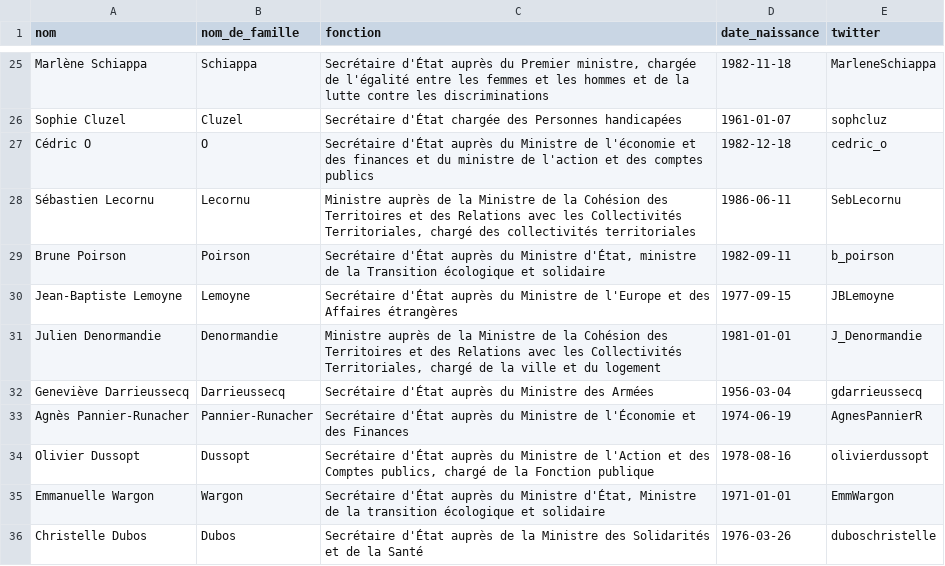
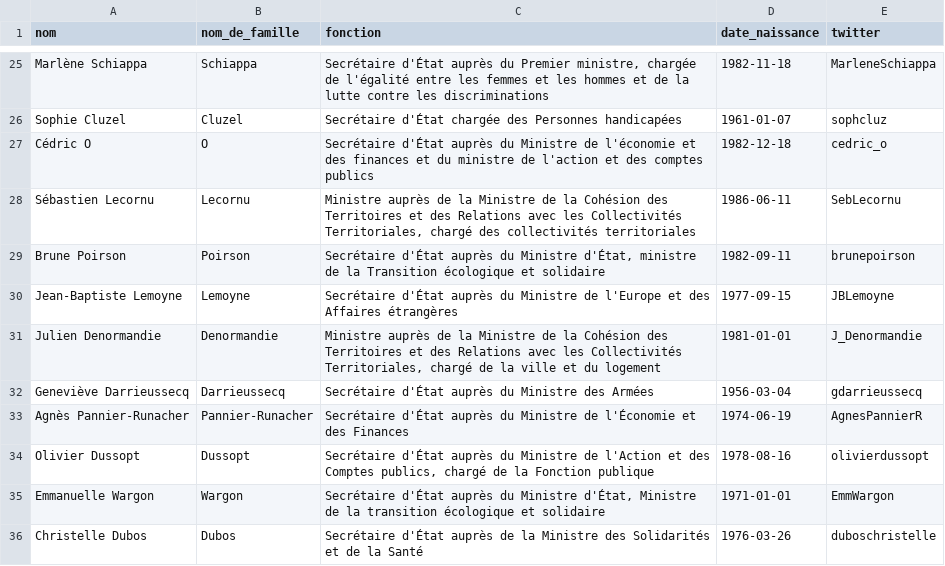
Before and after one commit to regardscitoyens/direct-parlement, a CSV file: resources/gouvernement.csv, drawn as a sheet; only a part is shown, gaps mark what is left out.

Commit message:
fix bad twitter account

```diff
--- a/resources/gouvernement.csv
+++ b/resources/gouvernement.csv
@@ -28,3 +28,3 @@ Cédric O,O,Secrétaire d'État auprès du Ministre de l'économie et des financ
 Sébastien Lecornu,Lecornu,"Ministre auprès de la Ministre de la Cohésion des Territoires et des Relations avec les Collectivités Territoriales, chargé des collectivités territoriales",1986-06-11,SebLecornu
-Brune Poirson,Poirson,"Secrétaire d'État auprès du Ministre d'État, ministre de la Transition écologique et solidaire",1982-09-11,b_poirson
+Brune Poirson,Poirson,"Secrétaire d'État auprès du Ministre d'État, ministre de la Transition écologique et solidaire",1982-09-11,brunepoirson
 Jean-Baptiste Lemoyne,Lemoyne,Secrétaire d'État auprès du Ministre de l'Europe et des Affaires étrangères,1977-09-15,JBLemoyne
```
